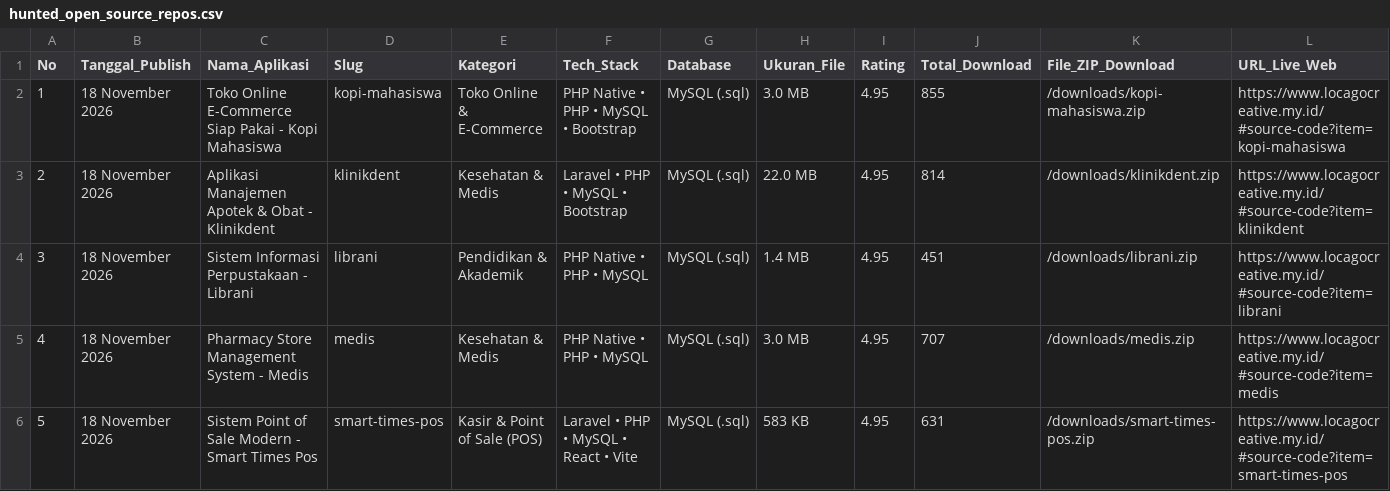
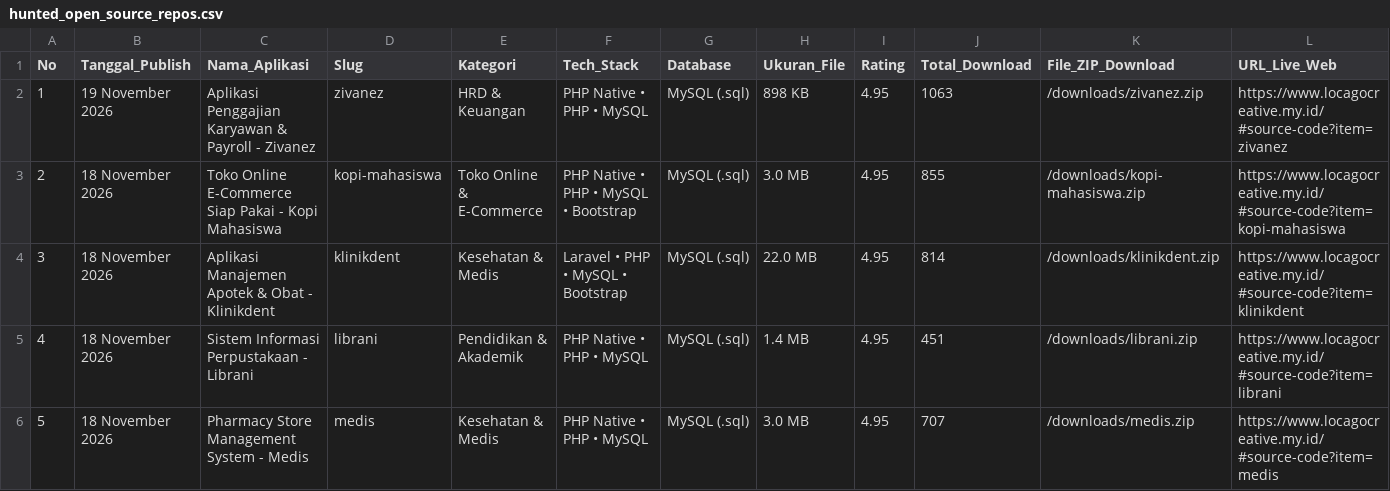
Before and after one commit to mfahmiq/LocaGo-Creative, a CSV file: public/downloads/hunted_open_source_repos.csv, drawn as a sheet; only a part is shown; the shorter side is filled out with more unchanged rows; addresses are those after the commit; rows hold the shown columns only; the diff names each change by its address in the sheet, - before the commit and + after, or states it on an @@ line.

Commit message:
chore(source-code): regenerate hunted repos CSV (7 items)

```diff
--- a/public/downloads/hunted_open_source_repos.csv
+++ b/public/downloads/hunted_open_source_repos.csv
+row 2: 1 | 19 November 2026 | Aplikasi Penggajian Karyawan & Payroll - Zivanez | zivanez | HRD & Keuangan | PHP Native • PHP • MySQL | MySQL (.sql) | 898 KB | 4.95 | 1063 | /downloads/zivanez.zip | https://www.locagocreative.my.id/#source-code?item=zivanez
@@ column A (No) renumbered from row 3 down @@
```
